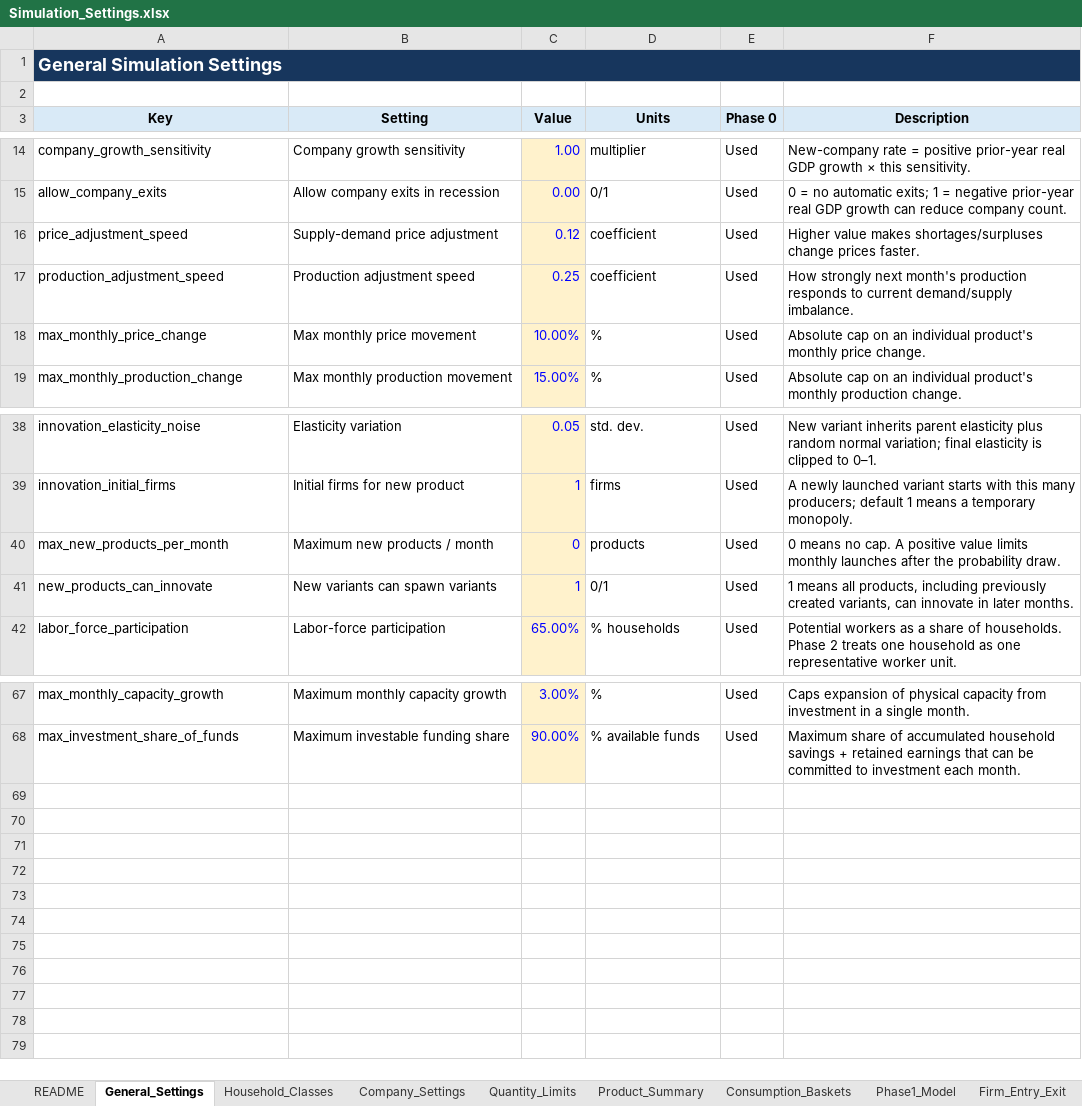
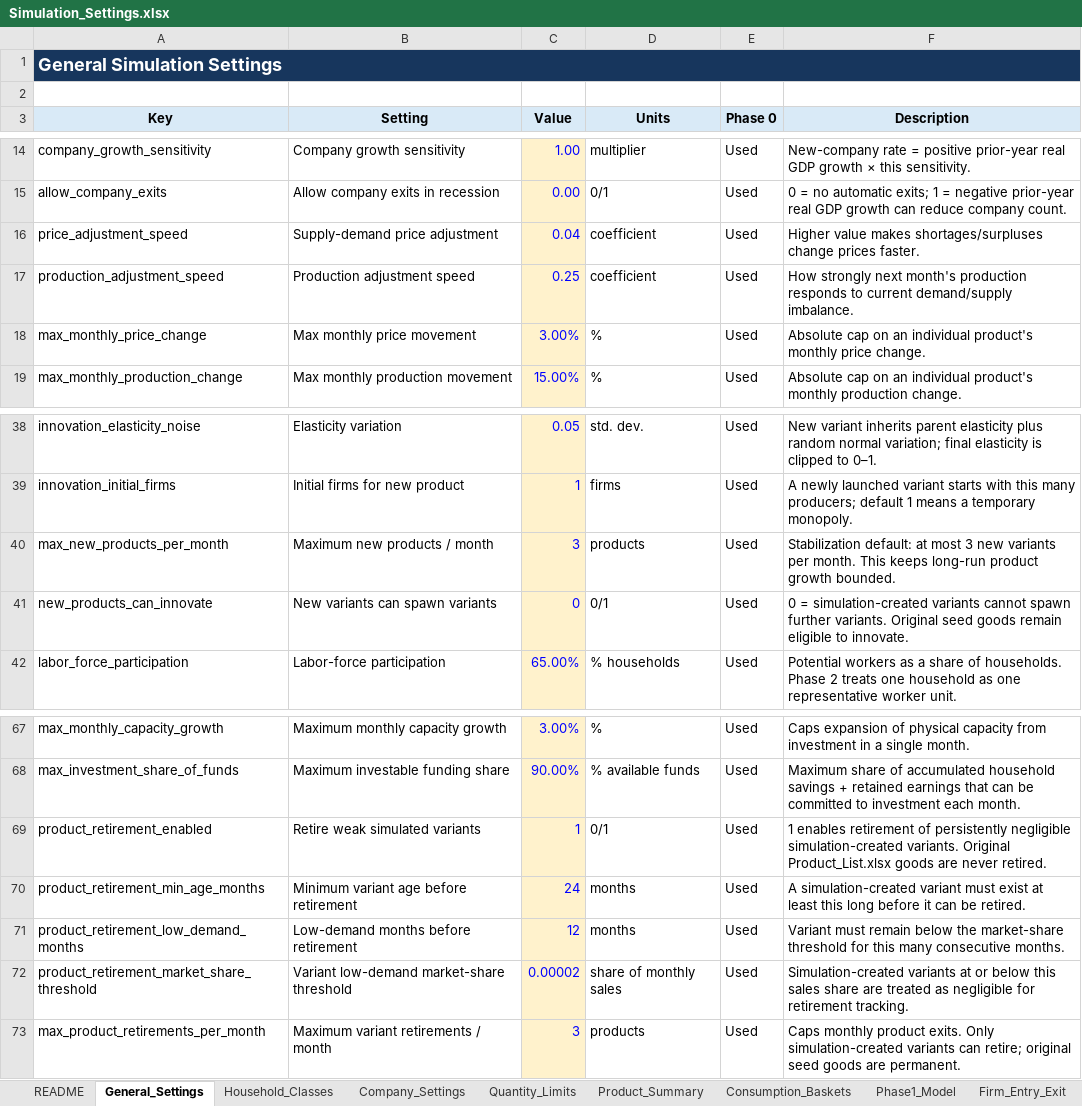
Before and after one commit to YuryDziatko/economic-market-simulator, an Excel workbook: data/Simulation_Settings.xlsx, sheet General_Settings, drawn as a sheet; only a part is shown, gaps mark what is left out; values as stored, in another font and other column widths than the file's, no borders; the diff names each change by its address in the sheet, - before the commit and + after, or states it on an @@ line.

Commit message:
Stabilize product lifecycle labor market and GDP inflation metrics

```diff
--- a/data/Simulation_Settings.xlsx (sheet General_Settings)
+++ b/data/Simulation_Settings.xlsx (sheet General_Settings)
-C16 (Value): 0.12
+C16 (Value): 0.04
-C18 (Value): 10.00%
+C18 (Value): 3.00%
-C40 (Value): 0
+C40 (Value): 3
-F40 (Description): 0 means no cap. A positive value limits monthly launches after the probability draw.
+F40 (Description): Stabilization default: at most 3 new variants per month. This keeps long-run product growth bounded.
-C41 (Value): 1
+C41 (Value): 0
-F41 (Description): 1 means all products, including previously created variants, can innovate in later months.
+F41 (Description): 0 = simulation-created variants cannot spawn further variants. Original seed goods remain eligible to innovate.
+row 69: product_retirement_enabled | Retire weak simulated variants | 1 | 0/1 | Used | 1 enables retirement of persistently negligible simulation-created variants. Original Product_List.xlsx goods are never retired.
+row 70: product_retirement_min_age_months | Minimum variant age before retirement | 24 | months | Used | A simulation-created variant must exist at least this long before it can be retired.
+row 71: product_retirement_low_demand_months | Low-demand months before retirement | 12 | months | Used | Variant must remain below the market-share threshold for this many consecutive months.
+row 72: product_retirement_market_share_threshold | Variant low-demand market-share threshold | 0.00002 | share of monthly sales | Used | Simulation-created variants at or below this sales share are treated as negligible for retirement tracking.
+row 73: max_product_retirements_per_month | Maximum variant retirements / month | 3 | products | Used | Caps monthly product exits. Only simulation-created variants can retire; original seed goods are permanent.
```
Also changed, not shown: other sheet tabs, 8 other files.
